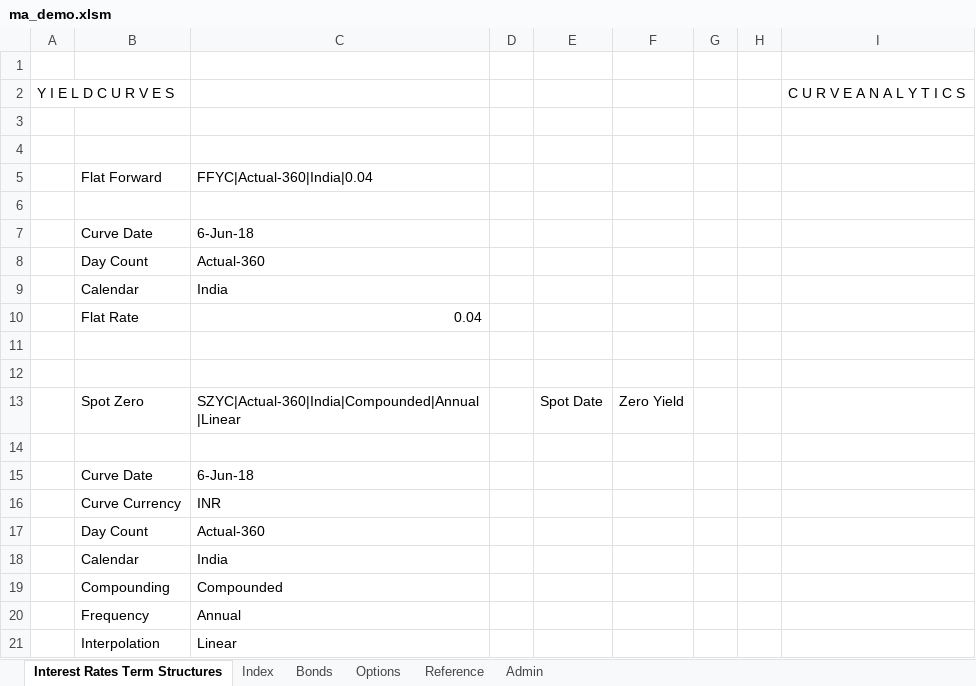
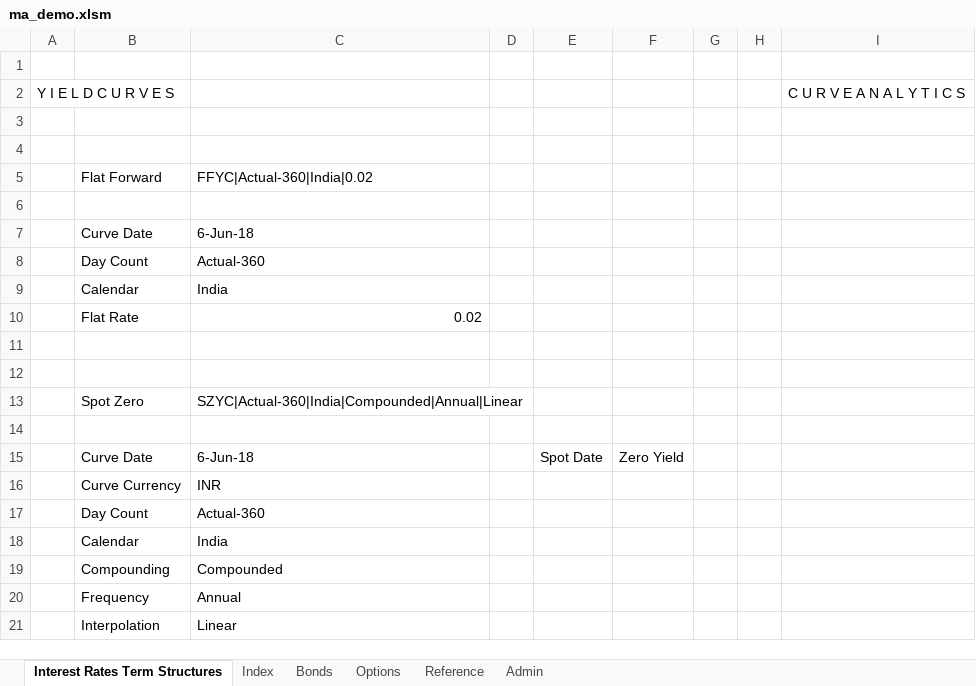
Before and after one commit to santoshbag/mrigAnalytics, an Excel workbook: Interface/ma_demo.xlsm, sheet Interest Rates Term Structures, drawn as a sheet; values as stored, in another font and other column widths than the file's, no cell formats; the diff names each change by its address in the sheet, - before the commit and + after, or states it on an @@ line.

```diff
--- a/Interface/ma_demo.xlsm (sheet Interest Rates Term Structures)
+++ b/Interface/ma_demo.xlsm (sheet Interest Rates Term Structures)
-C5: FFYC|Actual-360|India|0.04
+C5: FFYC|Actual-360|India|0.02
-C10: 0.04
+C10: 0.02
-E13: Spot Date
+E13: (empty)
-F13: Zero Yield
+F13: (empty)
-E15: (empty)
+E15: Spot Date
-F15: (empty)
+F15: Zero Yield
```
Also changed, not shown: sheet Bonds, sheet Admin, sheet Index, cell formats, formulas that keep their value, 1 other file.
